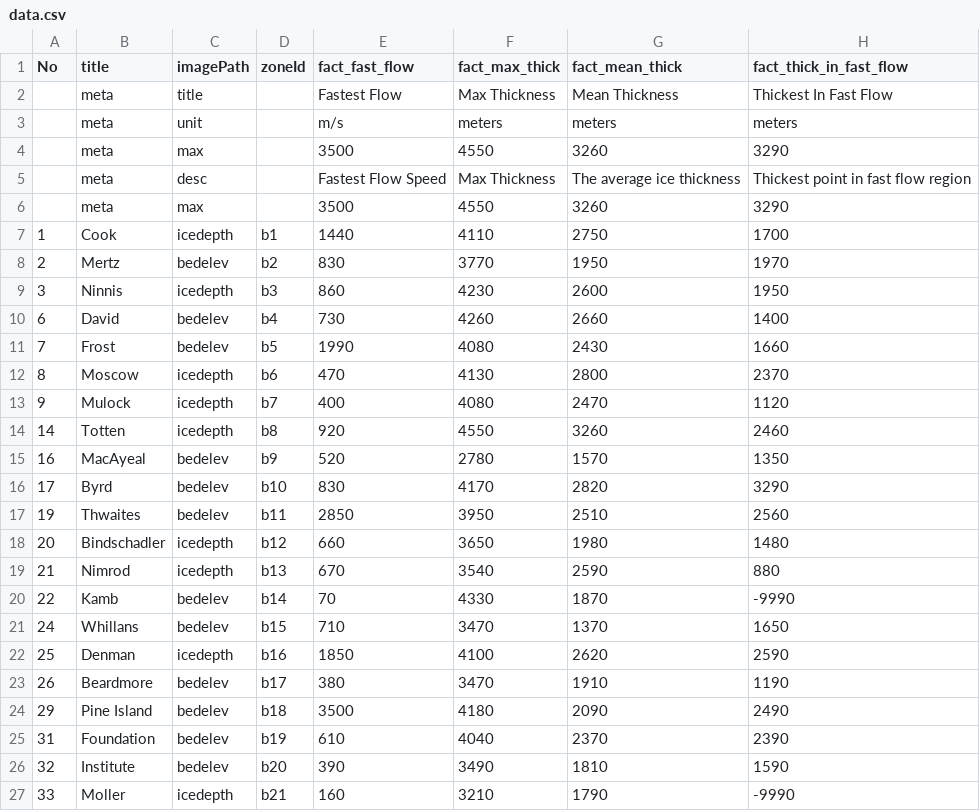
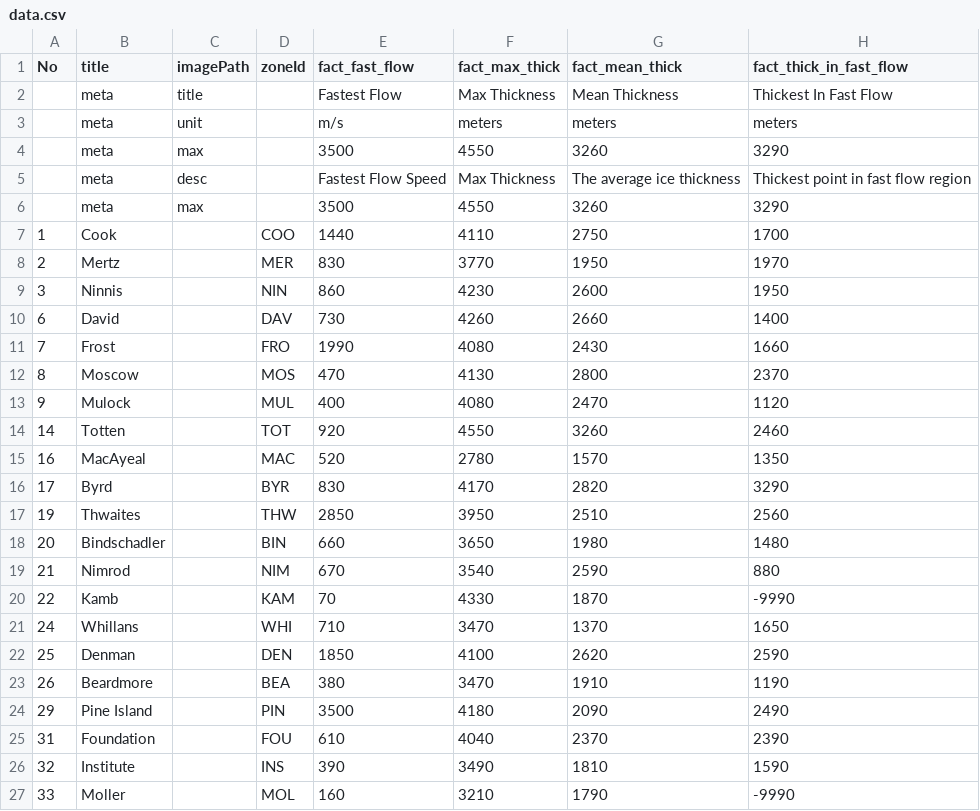
Before and after one commit to jkittley/iceflows-the-ice-is-right, a CSV file: src/res/data.csv, drawn as a sheet; only a part is shown; the diff covers the shown part only; the diff names each change by its address in the sheet, - before the commit and + after, or states it on an @@ line.

```diff
--- a/src/res/data.csv
+++ b/src/res/data.csv
-C7 (imagePath): icedepth
+C7 (imagePath): (empty)
-D7 (zoneId): b1
+D7 (zoneId): COO
-C8 (imagePath): bedelev
+C8 (imagePath): (empty)
-D8 (zoneId): b2
+D8 (zoneId): MER
-C9 (imagePath): icedepth
+C9 (imagePath): (empty)
-D9 (zoneId): b3
+D9 (zoneId): NIN
-C10:C11 (imagePath): bedelev
+C10:C11 (imagePath): (empty)
-D10 (zoneId): b4
+D10 (zoneId): DAV
-D11 (zoneId): b5
+D11 (zoneId): FRO
-C12:C14 (imagePath): icedepth
+C12:C14 (imagePath): (empty)
-D12 (zoneId): b6
+D12 (zoneId): MOS
-D13 (zoneId): b7
+D13 (zoneId): MUL
-D14 (zoneId): b8
+D14 (zoneId): TOT
-C15:C17 (imagePath): bedelev
+C15:C17 (imagePath): (empty)
-D15 (zoneId): b9
+D15 (zoneId): MAC
-D16 (zoneId): b10
+D16 (zoneId): BYR
-D17 (zoneId): b11
+D17 (zoneId): THW
-C18:C19 (imagePath): icedepth
+C18:C19 (imagePath): (empty)
-D18 (zoneId): b12
+D18 (zoneId): BIN
-D19 (zoneId): b13
+D19 (zoneId): NIM
-C20:C21 (imagePath): bedelev
+C20:C21 (imagePath): (empty)
-D20 (zoneId): b14
+D20 (zoneId): KAM
-D21 (zoneId): b15
+D21 (zoneId): WHI
-C22 (imagePath): icedepth
+C22 (imagePath): (empty)
-D22 (zoneId): b16
+D22 (zoneId): DEN
-C23:C26 (imagePath): bedelev
+C23:C26 (imagePath): (empty)
-D23 (zoneId): b17
+D23 (zoneId): BEA
-D24 (zoneId): b18
+D24 (zoneId): PIN
-D25 (zoneId): b19
+D25 (zoneId): FOU
-D26 (zoneId): b20
+D26 (zoneId): INS
-C27 (imagePath): icedepth
+C27 (imagePath): (empty)
-D27 (zoneId): b21
+D27 (zoneId): MOL
```
Also changed, not shown: 22 edited cells elsewhere in this file, 12 other files.
